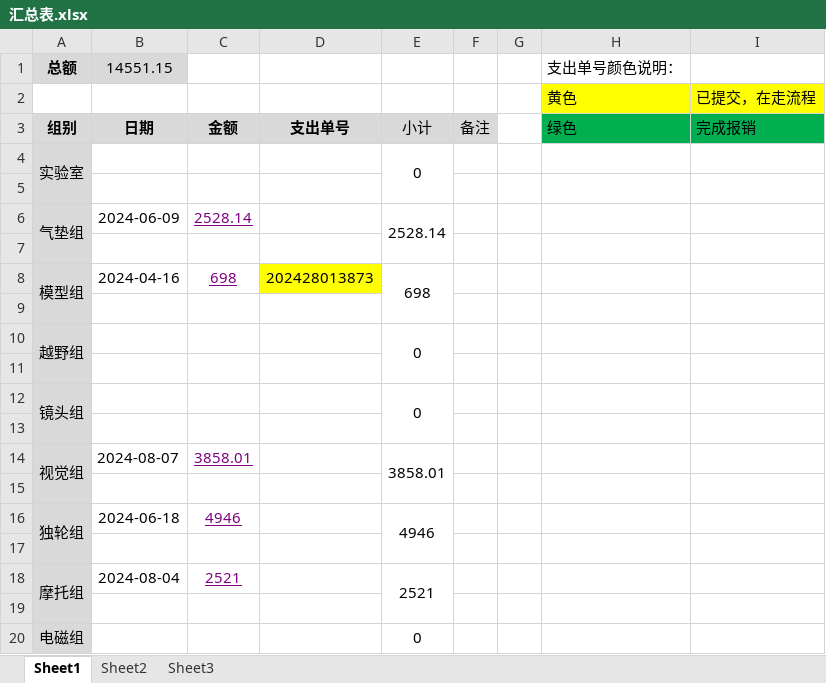
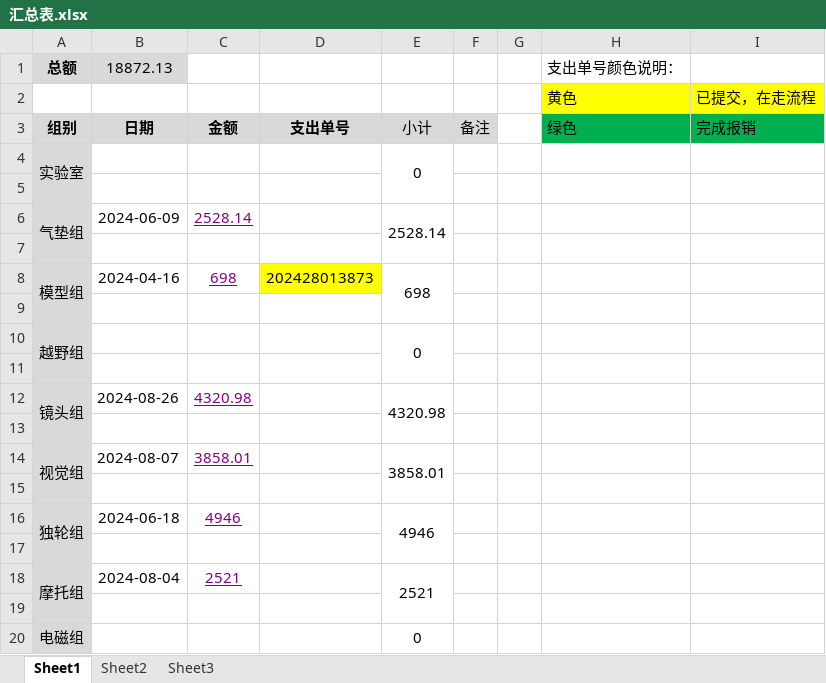
Before and after one commit to xhao79/smartcar_2024, an Excel workbook: expense/汇总表.xlsx, sheet Sheet1, drawn as a sheet; values as stored, in another font and other column widths than the file's, no borders; removed rows and columns are numbered as before the commit, all else as after; the diff names each change by its address in the sheet, - before the commit and + after, or states it on an @@ line.

Commit message:
镜头组的报销金额

```diff
--- a/expense/汇总表.xlsx (sheet Sheet1)
+++ b/expense/汇总表.xlsx (sheet Sheet1)
-B1: 14551.15
+B1: 18872.13
-row 12: 镜头组 |  |  |  | 0
+row 12: 镜头组 | 2024-08-26 | 4320.98 |  | 4320.98
```
